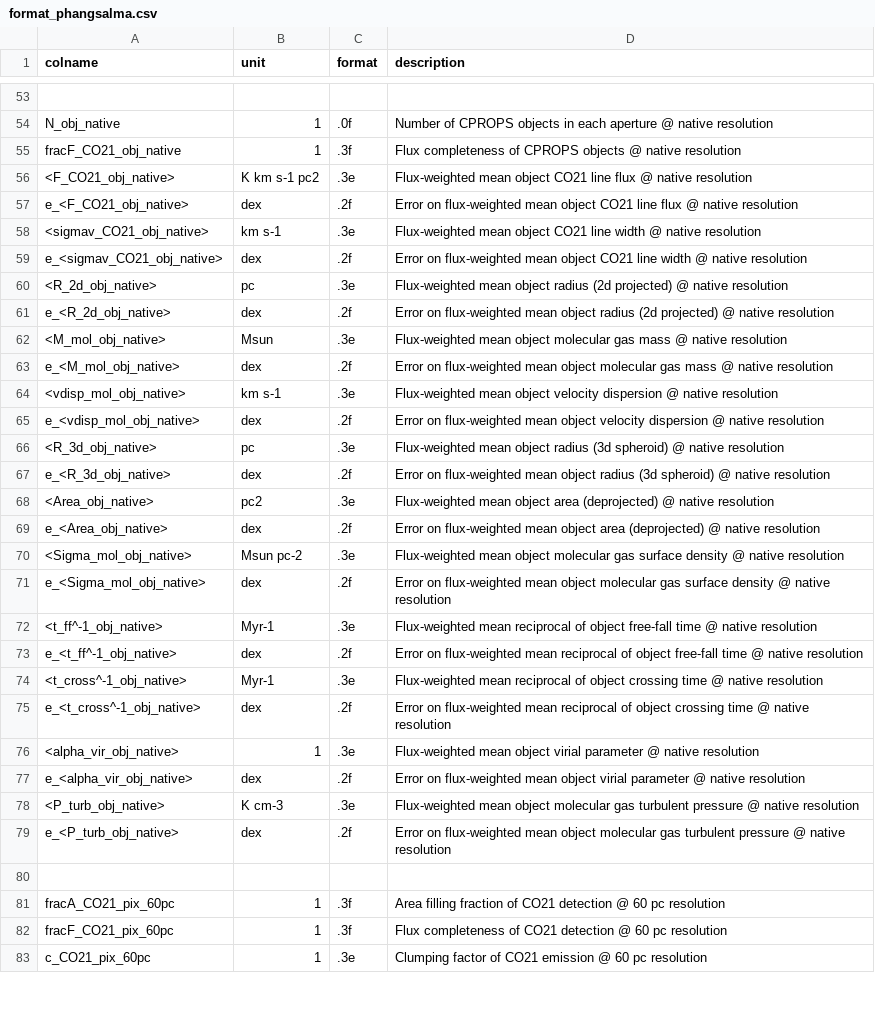
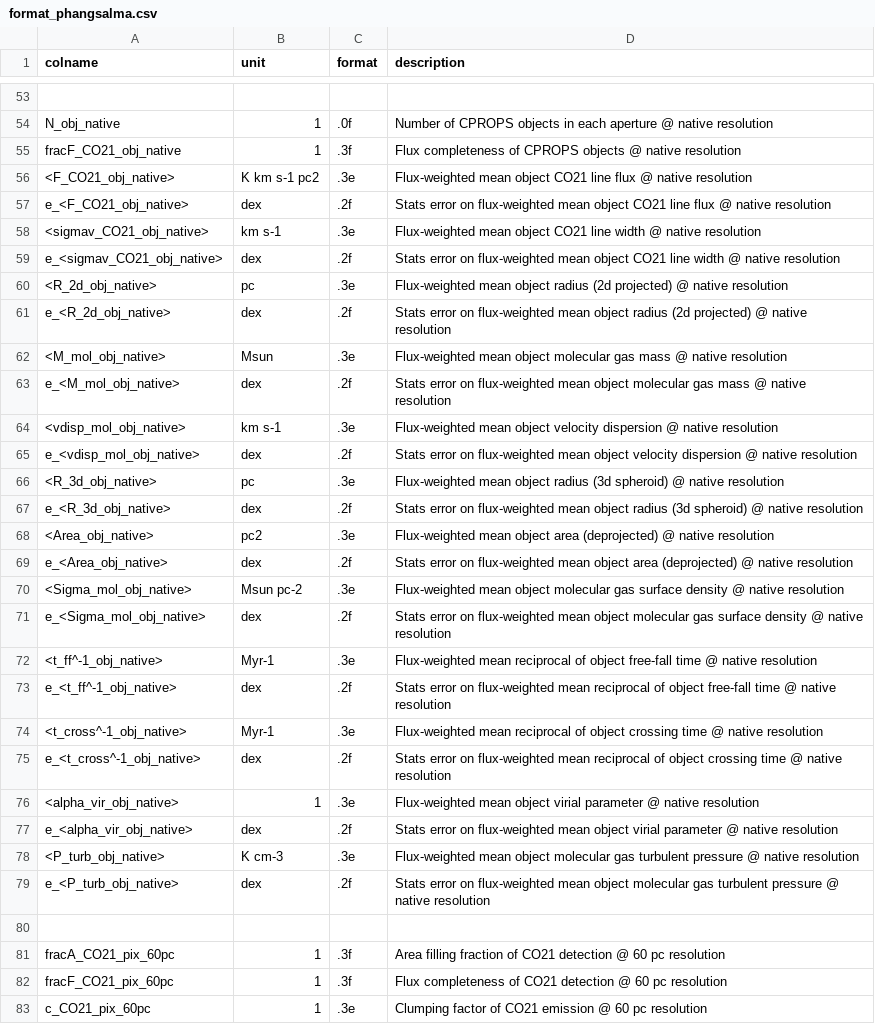
Before and after one commit to PhangsTeam/MegaTable, a CSV file: pipelines/format_phangsalma.csv, drawn as a sheet; only a part is shown, gaps mark what is left out; the diff covers the shown part only.

Commit message:
[FEAT] Update column description files accordingly

```diff
--- a/pipelines/format_phangsalma.csv
+++ b/pipelines/format_phangsalma.csv
@@ -56,25 +56,25 @@
 "<F_CO21_obj_native>","K km s-1 pc2",".3e","Flux-weighted mean object CO21 line flux @ native resolution"
-"e_<F_CO21_obj_native>","dex",".2f","Error on flux-weighted mean object CO21 line flux @ native resolution"
+"e_<F_CO21_obj_native>","dex",".2f","Stats error on flux-weighted mean object CO21 line flux @ native resolution"
 "<sigmav_CO21_obj_native>","km s-1",".3e","Flux-weighted mean object CO21 line width @ native resolution"
-"e_<sigmav_CO21_obj_native>","dex",".2f","Error on flux-weighted mean object CO21 line width @ native resolution"
+"e_<sigmav_CO21_obj_native>","dex",".2f","Stats error on flux-weighted mean object CO21 line width @ native resolution"
 "<R_2d_obj_native>","pc",".3e","Flux-weighted mean object radius (2d projected) @ native resolution"
-"e_<R_2d_obj_native>","dex",".2f","Error on flux-weighted mean object radius (2d projected) @ native resolution"
+"e_<R_2d_obj_native>","dex",".2f","Stats error on flux-weighted mean object radius (2d projected) @ native resolution"
 "<M_mol_obj_native>","Msun",".3e","Flux-weighted mean object molecular gas mass @ native resolution"
-"e_<M_mol_obj_native>","dex",".2f","Error on flux-weighted mean object molecular gas mass @ native resolution"
+"e_<M_mol_obj_native>","dex",".2f","Stats error on flux-weighted mean object molecular gas mass @ native resolution"
 "<vdisp_mol_obj_native>","km s-1",".3e","Flux-weighted mean object velocity dispersion @ native resolution"
-"e_<vdisp_mol_obj_native>","dex",".2f","Error on flux-weighted mean object velocity dispersion @ native resolution"
+"e_<vdisp_mol_obj_native>","dex",".2f","Stats error on flux-weighted mean object velocity dispersion @ native resolution"
 "<R_3d_obj_native>","pc",".3e","Flux-weighted mean object radius (3d spheroid) @ native resolution"
-"e_<R_3d_obj_native>","dex",".2f","Error on flux-weighted mean object radius (3d spheroid) @ native resolution"
+"e_<R_3d_obj_native>","dex",".2f","Stats error on flux-weighted mean object radius (3d spheroid) @ native resolution"
 "<Area_obj_native>","pc2",".3e","Flux-weighted mean object area (deprojected) @ native resolution"
-"e_<Area_obj_native>","dex",".2f","Error on flux-weighted mean object area (deprojected) @ native resolution"
+"e_<Area_obj_native>","dex",".2f","Stats error on flux-weighted mean object area (deprojected) @ native resolution"
 "<Sigma_mol_obj_native>","Msun pc-2",".3e","Flux-weighted mean object molecular gas surface density @ native resolution"
-"e_<Sigma_mol_obj_native>","dex",".2f","Error on flux-weighted mean object molecular gas surface density @ native resolution"
+"e_<Sigma_mol_obj_native>","dex",".2f","Stats error on flux-weighted mean object molecular gas surface density @ native resolution"
 "<t_ff^-1_obj_native>","Myr-1",".3e","Flux-weighted mean reciprocal of object free-fall time @ native resolution"
-"e_<t_ff^-1_obj_native>","dex",".2f","Error on flux-weighted mean reciprocal of object free-fall time @ native resolution"
+"e_<t_ff^-1_obj_native>","dex",".2f","Stats error on flux-weighted mean reciprocal of object free-fall time @ native resolution"
 "<t_cross^-1_obj_native>","Myr-1",".3e","Flux-weighted mean reciprocal of object crossing time @ native resolution"
-"e_<t_cross^-1_obj_native>","dex",".2f","Error on flux-weighted mean reciprocal of object crossing time @ native resolution"
+"e_<t_cross^-1_obj_native>","dex",".2f","Stats error on flux-weighted mean reciprocal of object crossing time @ native resolution"
 "<alpha_vir_obj_native>","1",".3e","Flux-weighted mean object virial parameter @ native resolution"
-"e_<alpha_vir_obj_native>","dex",".2f","Error on flux-weighted mean object virial parameter @ native resolution"
+"e_<alpha_vir_obj_native>","dex",".2f","Stats error on flux-weighted mean object virial parameter @ native resolution"
 "<P_turb_obj_native>","K cm-3",".3e","Flux-weighted mean object molecular gas turbulent pressure @ native resolution"
-"e_<P_turb_obj_native>","dex",".2f","Error on flux-weighted mean object molecular gas turbulent pressure @ native resolution"
+"e_<P_turb_obj_native>","dex",".2f","Stats error on flux-weighted mean object molecular gas turbulent pressure @ native resolution"
 
```
Also changed, not shown: 100 edited cells elsewhere in this file.
